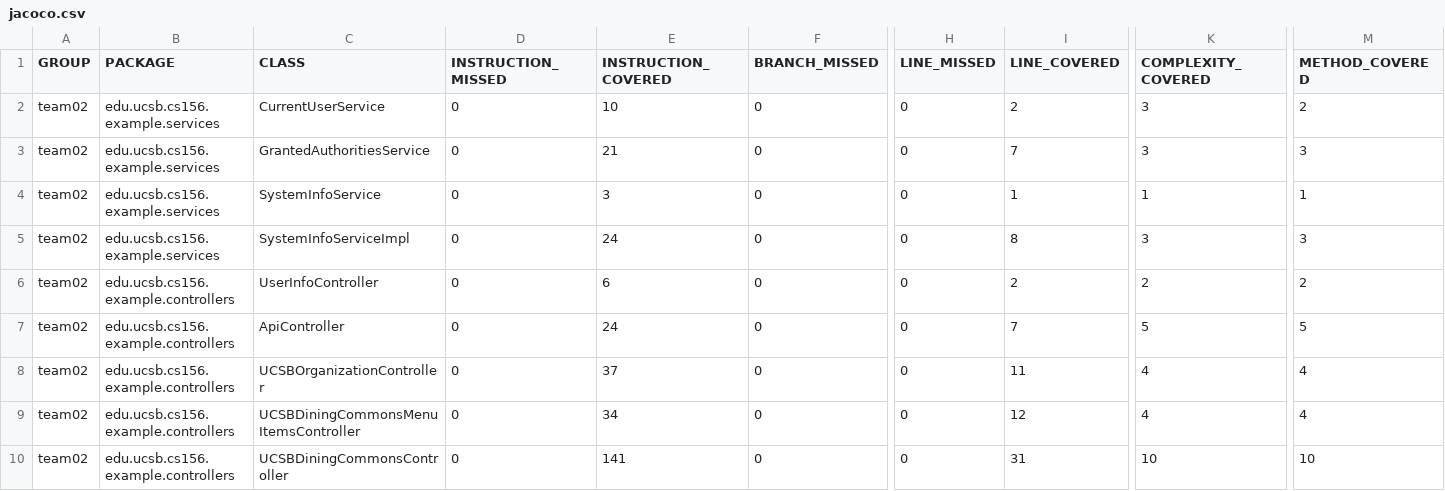
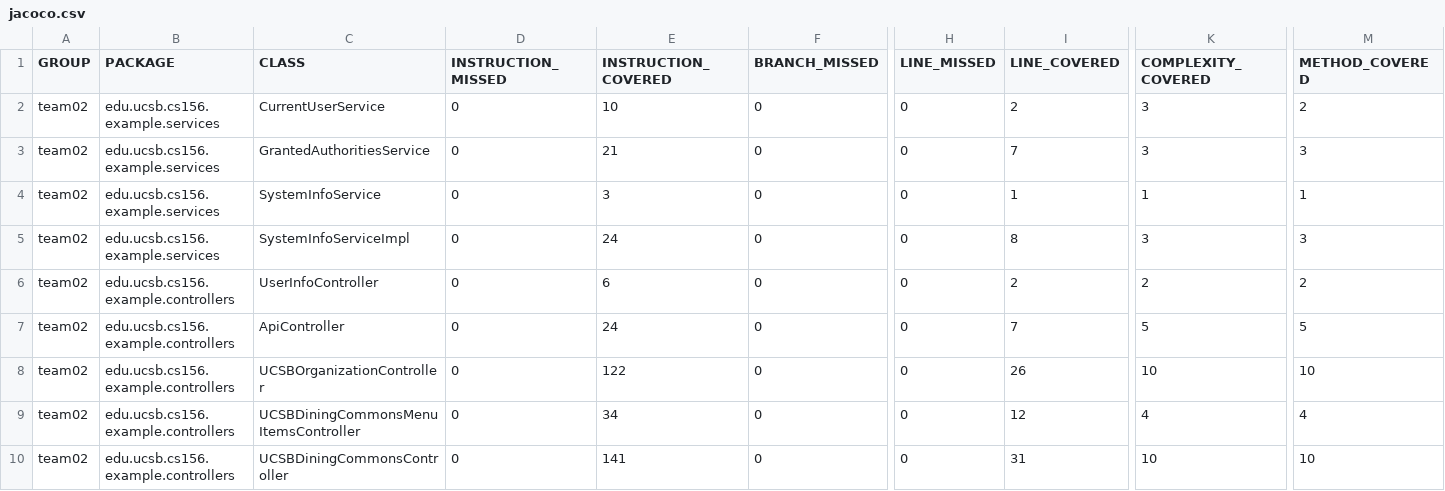
Before and after one commit to ucsb-cs156-s24/team02-s24-5pm-5, a CSV file: jacoco/jacoco.csv, drawn as a sheet; only a part is shown, gaps mark what is left out; the diff names each change by its address in the sheet, - before the commit and + after, or states it on an @@ line.

```diff
--- a/jacoco/jacoco.csv
+++ b/jacoco/jacoco.csv
-E8 (INSTRUCTION_COVERED): 37
+E8 (INSTRUCTION_COVERED): 122
-I8 (LINE_COVERED): 11
+I8 (LINE_COVERED): 26
-K8 (COMPLEXITY_COVERED): 4
+K8 (COMPLEXITY_COVERED): 10
-M8 (METHOD_COVERED): 4
+M8 (METHOD_COVERED): 10
```
Also changed, not shown: 7 other files.
